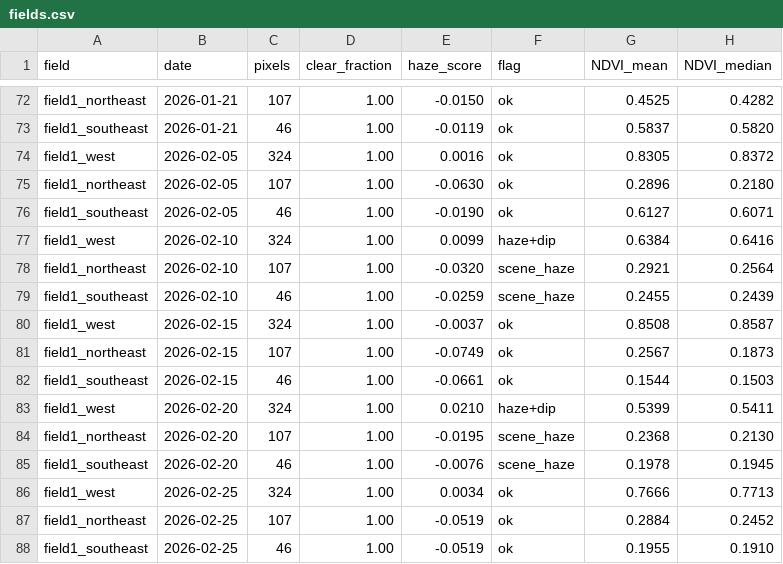
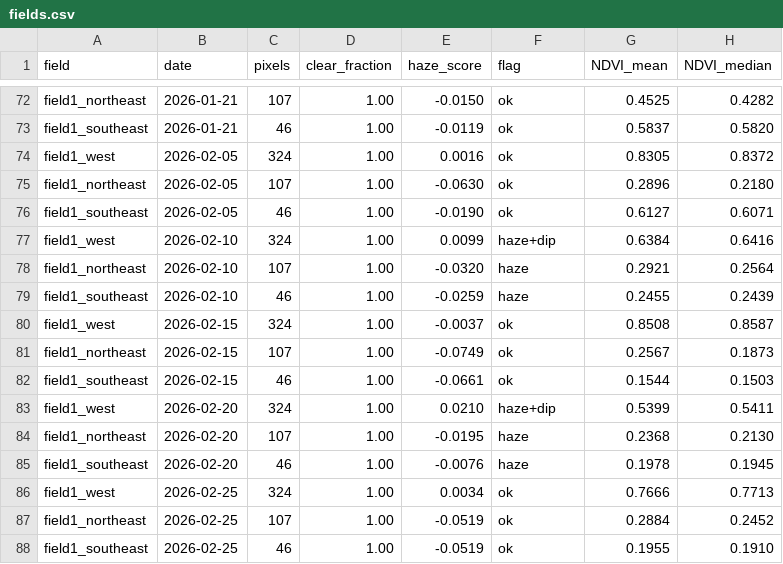
Before and after one commit to mburhankhan101-glitch/crop_project, a CSV file: output/fields.csv, drawn as a sheet; only a part is shown, gaps mark what is left out; the diff names each change by its address in the sheet, - before the commit and + after, or states it on an @@ line.

Commit message:
Complete the labelled dataset: series, clusters and training labels
All 100 fields near Raiwind now carry Rabi and Kharif 2026 labels in
labels/fields.geojson, each with its source and confidence: 30 test
fields (26 blind from true colour, 4 from the review) and 70 training
fields (65 from NDVI curves, 5 from the review).

s2_fields.py scales to fields spread over 10 km:
- nearby fields share a reading window, far ones get their own, and
  each band's file is opened once per scene: 9 -> 64 windows/s
- haze is judged per scene (median blue - red of dense-crop fields
  above 0.006). The per-field 0.008 rule, calibrated on 3 fields,
  flagged healthy dense wheat across 100 and wiped out 70 days of
  winter; flags drop from 836 to 543. The 3 original fields keep
  exactly the same 19 flags and values.
- EVI's zero denominator no longer leaks infinities; charts are
  skipped above 12 fields.

s2_cluster.py (new) runs k-means on the training fields' 5-day NDVI,
leaving test fields out so their labels can't leak into training.
labels/train_labels.csv names each of the 6 clusters from its curve,
reads 13 poorly fitting fields one by one, and lowers confidence for
fields beyond their cluster's median distance. s2_review.py merges
these as source "curve", never overwrites a label, and refuses curve
labels on test fields.

Outlines traced on the Sentinel-2 grid are shrunk by 5 m instead of
10 m: no field loses all its pixels (5 did, 2 of them test fields).

```diff
--- a/output/fields.csv
+++ b/output/fields.csv
-F78:F79 (flag): scene_haze
+F78:F79 (flag): haze
-F84:F85 (flag): scene_haze
+F84:F85 (flag): haze
```
Also changed, not shown: 16 other files.
